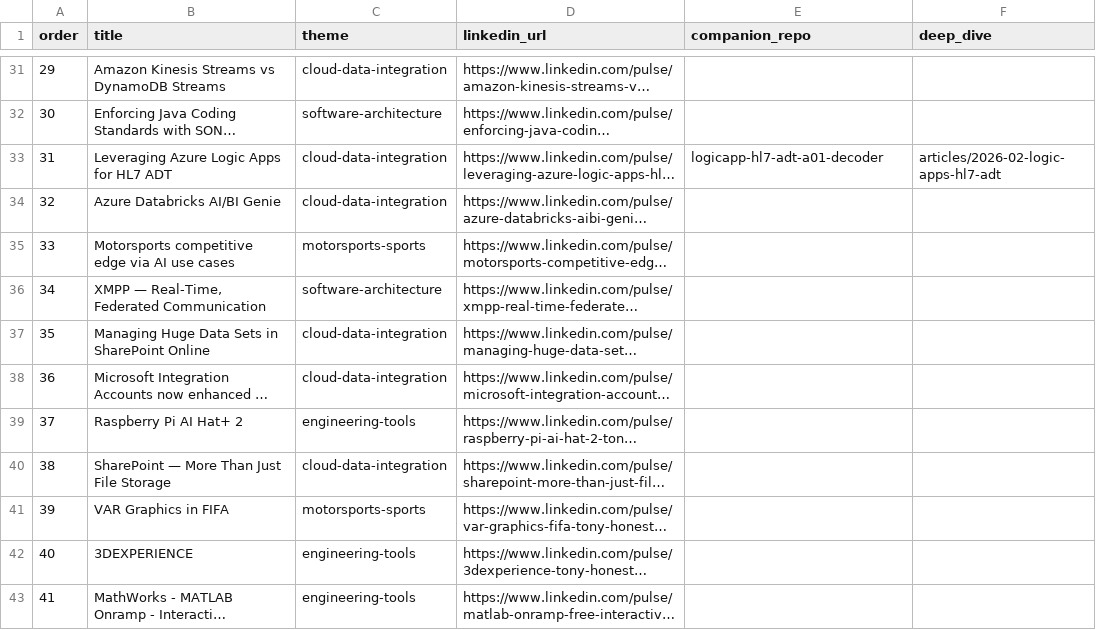
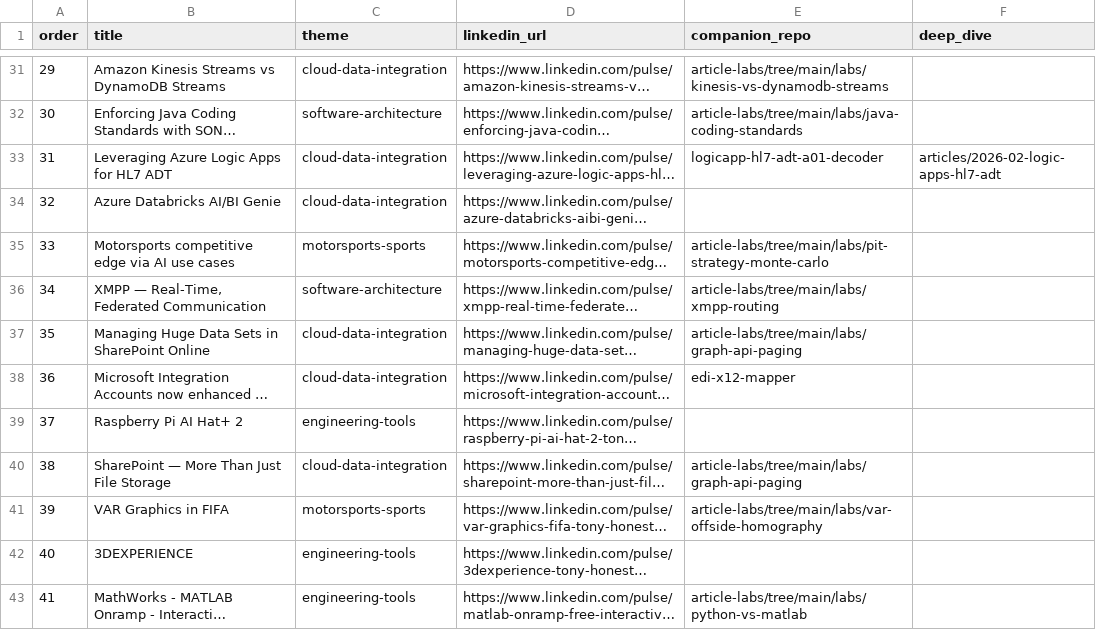
Before and after one commit to atonyhonesto/tech-articles, a CSV file: articles.csv, drawn as a sheet; only a part is shown, gaps mark what is left out; long unchanged cells end in …; the diff covers the shown part only; the diff names each change by its address in the sheet, - before the commit and + after, or states it on an @@ line.

```diff
--- a/articles.csv
+++ b/articles.csv
-E31 (companion_repo): (empty)
+E31 (companion_repo): article-labs/tree/main/labs/kinesis-vs-dynamodb-streams
-E32 (companion_repo): (empty)
+E32 (companion_repo): article-labs/tree/main/labs/java-coding-standards
-E35 (companion_repo): (empty)
+E35 (companion_repo): article-labs/tree/main/labs/pit-strategy-monte-carlo
-E36 (companion_repo): (empty)
+E36 (companion_repo): article-labs/tree/main/labs/xmpp-routing
-E37 (companion_repo): (empty)
+E37 (companion_repo): article-labs/tree/main/labs/graph-api-paging
-E38 (companion_repo): (empty)
+E38 (companion_repo): edi-x12-mapper
-E40 (companion_repo): (empty)
+E40 (companion_repo): article-labs/tree/main/labs/graph-api-paging
-E41 (companion_repo): (empty)
+E41 (companion_repo): article-labs/tree/main/labs/var-offside-homography
-E43 (companion_repo): (empty)
+E43 (companion_repo): article-labs/tree/main/labs/python-vs-matlab
```
Also changed, not shown: 68 edited cells elsewhere in this file, 2 other files.
